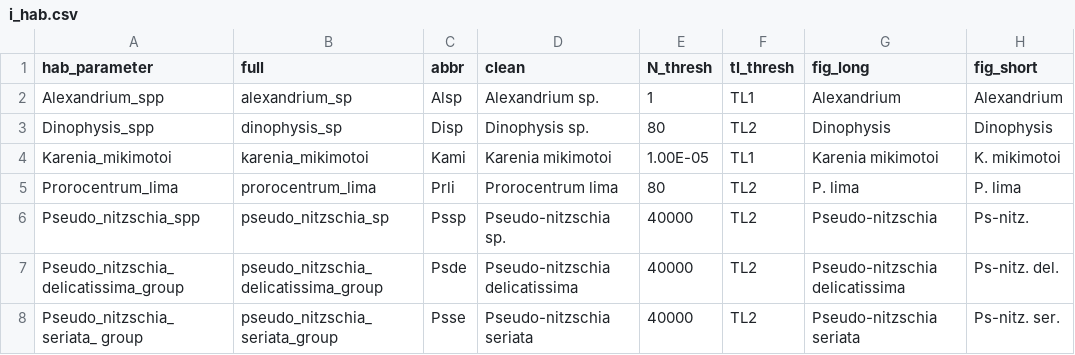
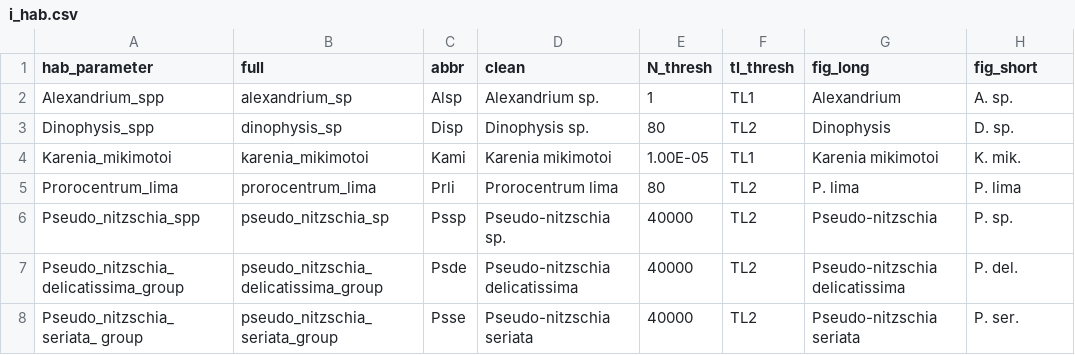
Before and after one commit to Sz-Tim/PRIMROSE_HABs, a CSV file: data/i_hab.csv, drawn as a sheet.

```diff
--- a/data/i_hab.csv
+++ b/data/i_hab.csv
@@ -1,8 +1,8 @@
 hab_parameter,full,abbr,clean,N_thresh,tl_thresh,fig_long,fig_short
-Alexandrium_spp,alexandrium_sp,Alsp,Alexandrium sp.,1,TL1,Alexandrium,Alexandrium
-Dinophysis_spp,dinophysis_sp,Disp,Dinophysis sp.,80,TL2,Dinophysis,Dinophysis
-Karenia_mikimotoi,karenia_mikimotoi,Kami,Karenia mikimotoi,1.00E-05,TL1,Karenia mikimotoi,K. mikimotoi
+Alexandrium_spp,alexandrium_sp,Alsp,Alexandrium sp.,1,TL1,Alexandrium,A. sp.
+Dinophysis_spp,dinophysis_sp,Disp,Dinophysis sp.,80,TL2,Dinophysis,D. sp.
+Karenia_mikimotoi,karenia_mikimotoi,Kami,Karenia mikimotoi,1.00E-05,TL1,Karenia mikimotoi,K. mik.
 Prorocentrum_lima,prorocentrum_lima,Prli,Prorocentrum lima,80,TL2,P. lima,P. lima
-Pseudo_nitzschia_spp,pseudo_nitzschia_sp,Pssp,Pseudo-nitzschia sp.,40000,TL2,Pseudo-nitzschia,Ps-nitz.
-Pseudo_nitzschia_delicatissima_group,pseudo_nitzschia_delicatissima_group,Psde,Pseudo-nitzschia delicatissima,40000,TL2,Pseudo-nitzschia delicatissima,Ps-nitz. del.
-Pseudo_nitzschia_seriata_ group,pseudo_nitzschia_seriata_group,Psse,Pseudo-nitzschia seriata,40000,TL2,Pseudo-nitzschia seriata,Ps-nitz. ser.
+Pseudo_nitzschia_spp,pseudo_nitzschia_sp,Pssp,Pseudo-nitzschia sp.,40000,TL2,Pseudo-nitzschia,P. sp.
+Pseudo_nitzschia_delicatissima_group,pseudo_nitzschia_delicatissima_group,Psde,Pseudo-nitzschia delicatissima,40000,TL2,Pseudo-nitzschia delicatissima,P. del.
+Pseudo_nitzschia_seriata_ group,pseudo_nitzschia_seriata_group,Psse,Pseudo-nitzschia seriata,40000,TL2,Pseudo-nitzschia seriata,P. ser.
```
Also changed, not shown: data/i_tox.csv.
